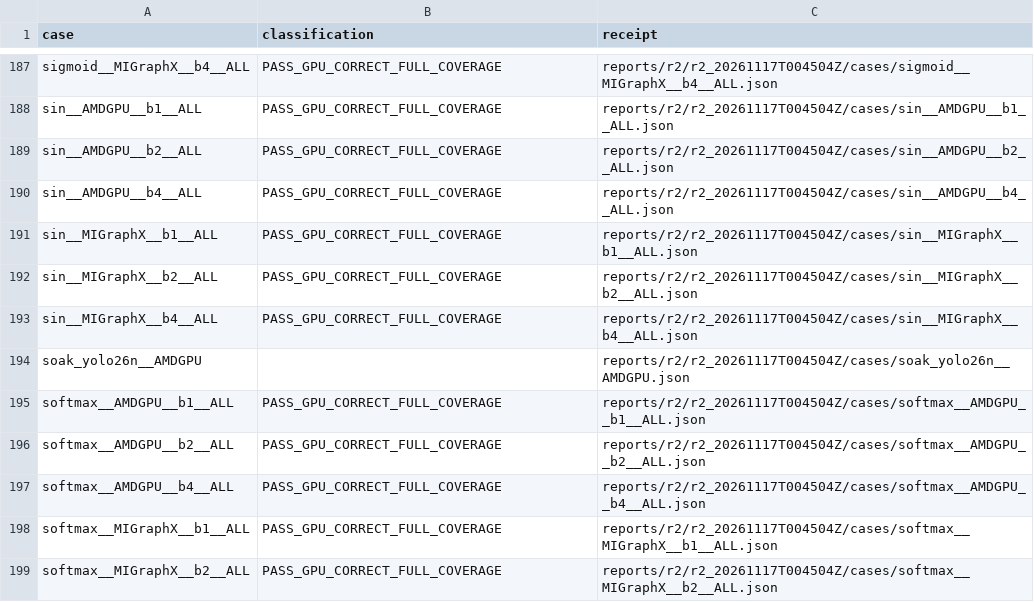
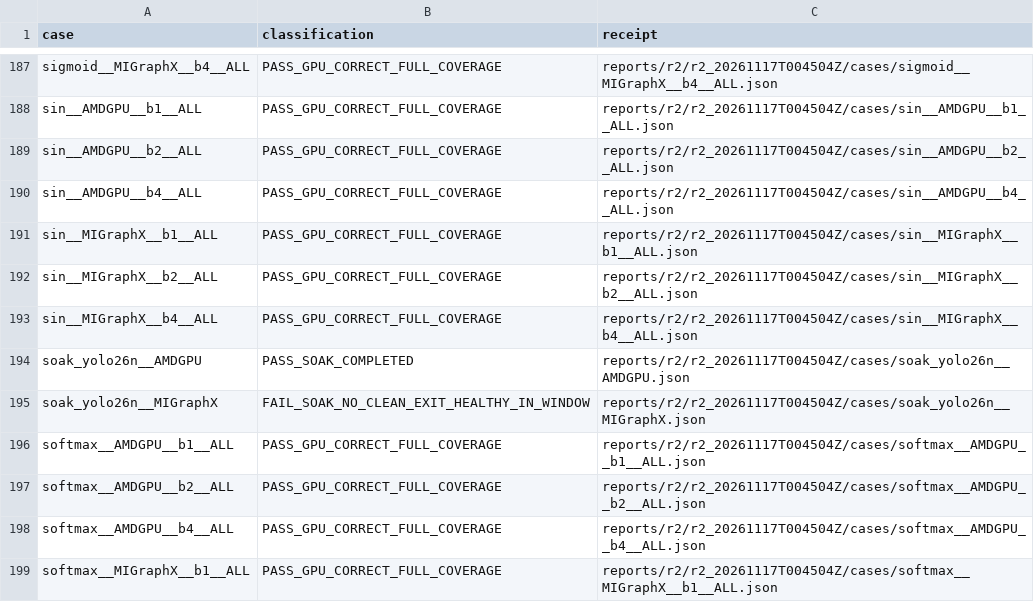
Before and after one commit to AIwork4me/windows-migraphx-gfx1100-validation, a CSV file: reports/r2/r2_20261117T004504Z/CASE_EXTRA.csv, drawn as a sheet; only a part is shown, gaps mark what is left out; the shorter side is filled out with more unchanged rows.

Commit message:
r2.5: soak receipts, SOAK.csv, final reports/GO-NO-GO, upstream drafts, finalize manifest
- soak: AMDGPU PASS_SOAK_COMPLETED (24000 iters, 0 errors, 12 recreates,
  clean exit); MIGraphX FAIL_SOAK_NO_CLEAN_EXIT_HEALTHY_IN_WINDOW
  (0 errors to iter 9856, then stall w/o exit; watchdog-killed; suspect
  shutdown-path hang, not isolated) + process-forensics note on orphaned
  venv launcher/real-python pairs
- SOAK.csv, GO_NO_GO soak row, final CN/EN report soak paragraphs
- UPSTREAM_ISSUE_DRAFT/UPSTREAM_PR_DRAFT copied from fork
- finalize: 1320-entry manifest self-check clean, redaction 0 hits

```diff
--- a/reports/r2/r2_20261117T004504Z/CASE_EXTRA.csv
+++ b/reports/r2/r2_20261117T004504Z/CASE_EXTRA.csv
@@ -193,3 +193,4 @@ sin__MIGraphX__b2__ALL,PASS_GPU_CORRECT_FULL_COVERAGE,reports/r2/r2_20261117T004
 sin__MIGraphX__b4__ALL,PASS_GPU_CORRECT_FULL_COVERAGE,reports/r2/r2_20261117T004504Z/cases/sin__MIGraphX__b4__ALL.json
-soak_yolo26n__AMDGPU,,reports/r2/r2_20261117T004504Z/cases/soak_yolo26n__AMDGPU.json
+soak_yolo26n__AMDGPU,PASS_SOAK_COMPLETED,reports/r2/r2_20261117T004504Z/cases/soak_yolo26n__AMDGPU.json
+soak_yolo26n__MIGraphX,FAIL_SOAK_NO_CLEAN_EXIT_HEALTHY_IN_WINDOW,reports/r2/r2_20261117T004504Z/cases/soak_yolo26n__MIGraphX.json
 softmax__AMDGPU__b1__ALL,PASS_GPU_CORRECT_FULL_COVERAGE,reports/r2/r2_20261117T004504Z/cases/softmax__AMDGPU__b1__ALL.json
```
Also changed, not shown: 16 other files.
